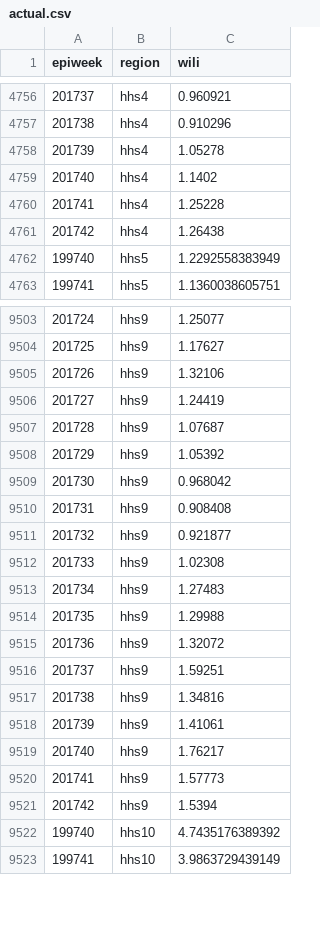
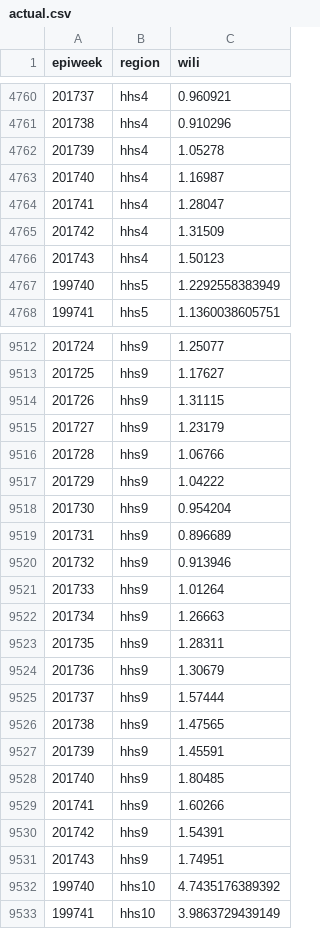
Before and after one commit to reichlab/neural-stack, a CSV file: data/processed/actual.csv, drawn as a sheet; only a part is shown, gaps mark what is left out; the diff covers the shown part only.

```diff
--- a/data/processed/actual.csv
+++ b/data/processed/actual.csv
@@ -4758,5 +4762,6 @@ epiweek,region,wili
 201739,hhs4,1.05278
-201740,hhs4,1.1402
-201741,hhs4,1.25228
-201742,hhs4,1.26438
+201740,hhs4,1.16987
+201741,hhs4,1.28047
+201742,hhs4,1.31509
+201743,hhs4,1.50123
 199740,hhs5,1.2292558383949
@@ -9504,19 +9513,20 @@ epiweek,region,wili
 201725,hhs9,1.17627
-201726,hhs9,1.32106
-201727,hhs9,1.24419
-201728,hhs9,1.07687
-201729,hhs9,1.05392
-201730,hhs9,0.968042
-201731,hhs9,0.908408
-201732,hhs9,0.921877
-201733,hhs9,1.02308
-201734,hhs9,1.27483
-201735,hhs9,1.29988
-201736,hhs9,1.32072
-201737,hhs9,1.59251
-201738,hhs9,1.34816
-201739,hhs9,1.41061
-201740,hhs9,1.76217
-201741,hhs9,1.57773
-201742,hhs9,1.5394
+201726,hhs9,1.31115
+201727,hhs9,1.23179
+201728,hhs9,1.06766
+201729,hhs9,1.04222
+201730,hhs9,0.954204
+201731,hhs9,0.896689
+201732,hhs9,0.913946
+201733,hhs9,1.01264
+201734,hhs9,1.26663
+201735,hhs9,1.28311
+201736,hhs9,1.30679
+201737,hhs9,1.57444
+201738,hhs9,1.47565
+201739,hhs9,1.45591
+201740,hhs9,1.80485
+201741,hhs9,1.60266
+201742,hhs9,1.54391
+201743,hhs9,1.74951
 199740,hhs10,4.7435176389392
```
Also changed, not shown: 9 added rows and 83 edited cells elsewhere in this file, 3 other files.
